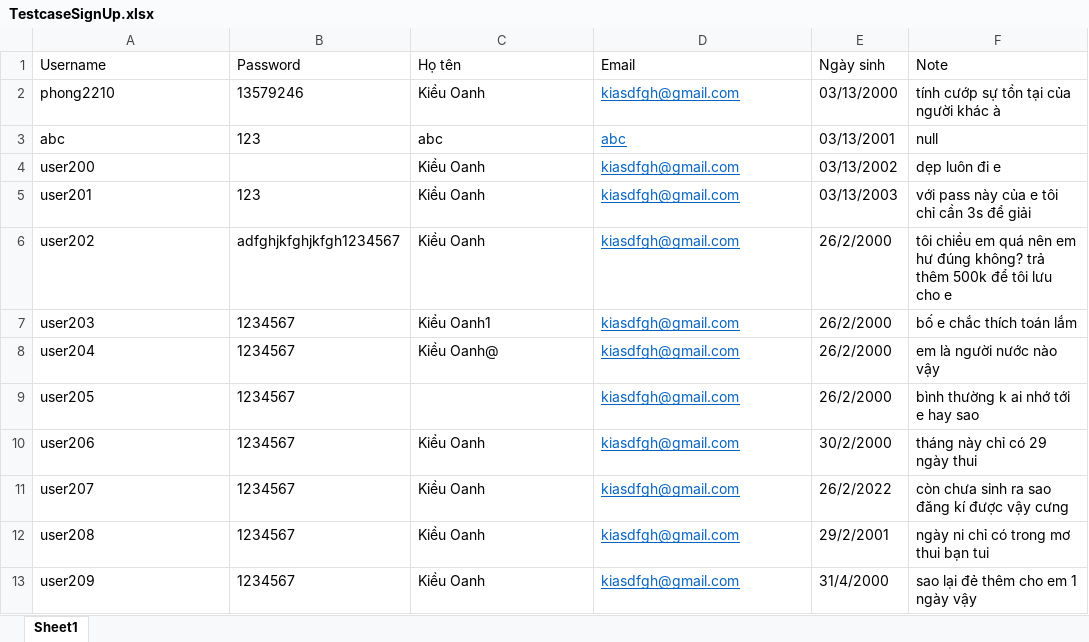
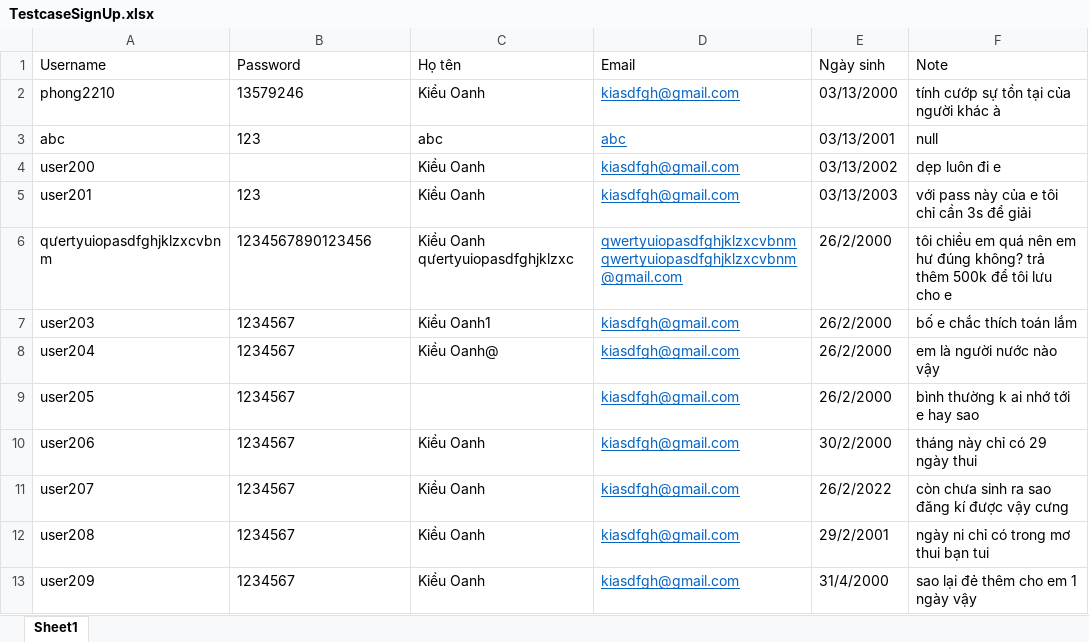
Before and after one commit to thephong2210/Test_KTPM, an Excel workbook: exel/TestcaseSignUp.xlsx, sheet Sheet1, drawn as a sheet; only a part is shown; values as stored, in another font and other column widths than the file's, no borders; removed rows and columns are numbered as before the commit, all else as after; the diff names each change by its address in the sheet, - before the commit and + after, or states it on an @@ line.

```diff
--- a/exel/TestcaseSignUp.xlsx (sheet Sheet1)
+++ b/exel/TestcaseSignUp.xlsx (sheet Sheet1)
-row 6: user202 | adfghjkfghjkfgh1234567 | Kiều Oanh | kiasdfgh@gmail.com | 26/2/2000 | tôi chiều em quá nên em hư đúng không? trả thêm 500k để tôi lưu cho e
+row 6: qưertyuiopasdfghjklzxcvbnm | 1234567890123456 | Kiều Oanh qưertyuiopasdfghjklzxc | qwertyuiopasdfghjklzxcvbnmqwertyuiopasdfghjklzxcvbnm@gmail.com | 26/2/2000 | tôi chiều em quá nên em hư đúng không? trả thêm 500k để tôi lưu cho e
```
Also changed, not shown: 3 other files.
